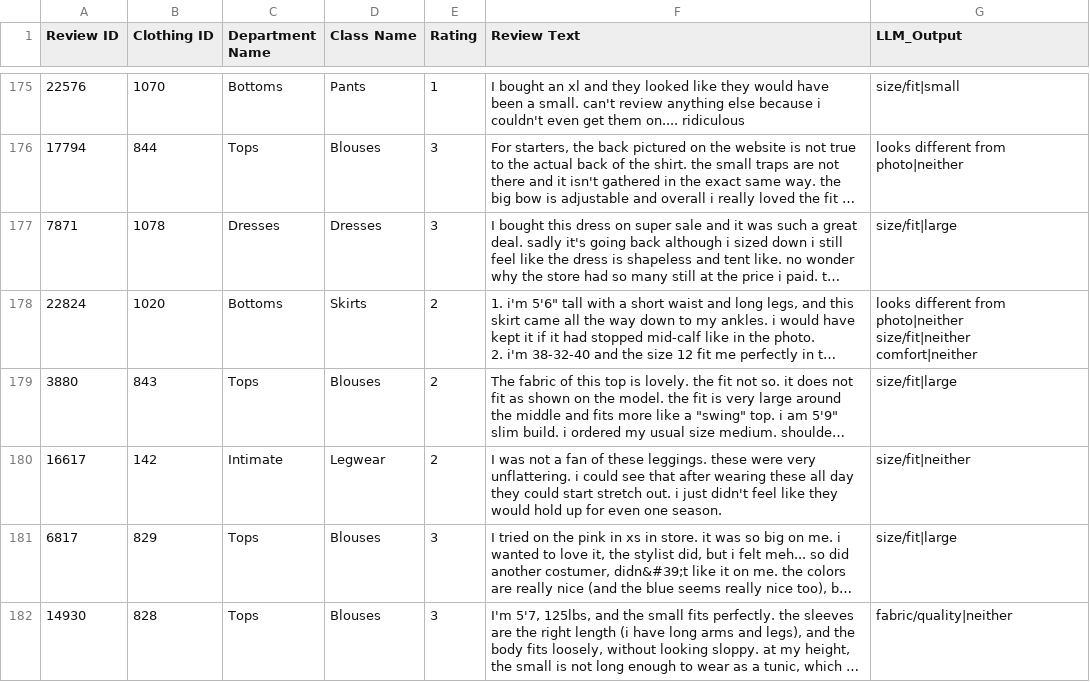
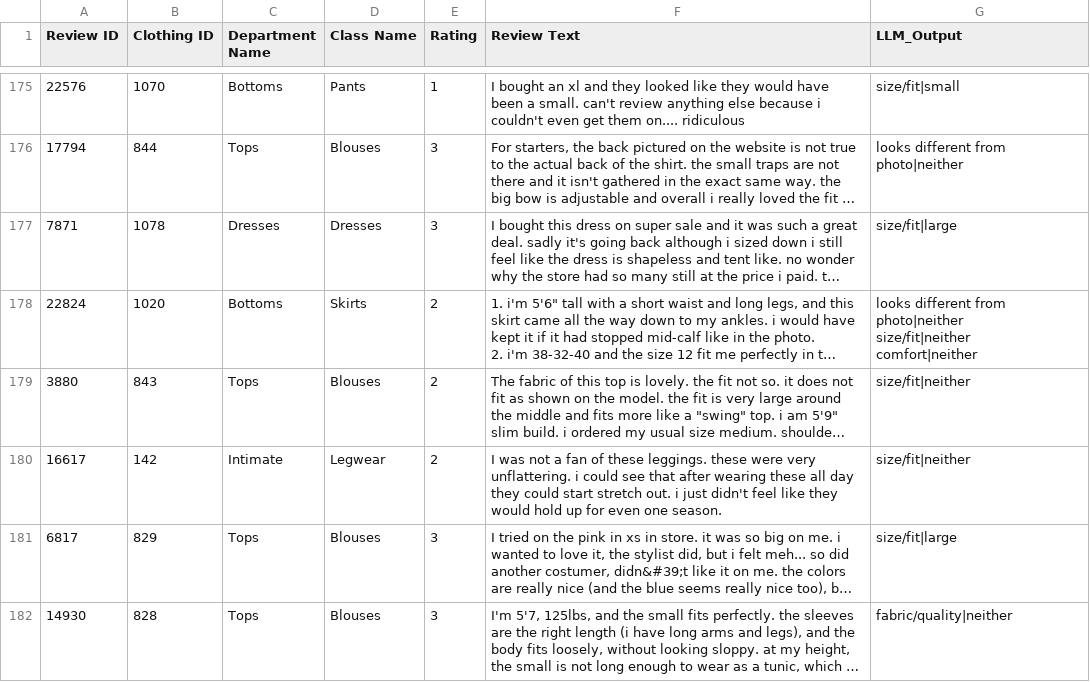
Before and after one commit to sivanishanth10/caspad-data-ai-engineer, a CSV file: outputs/llm_progress.csv, drawn as a sheet; only a part is shown, gaps mark what is left out; long unchanged cells end in …; the diff covers the shown part only; the diff names each change by its address in the sheet, - before the commit and + after, or states it on an @@ line.

```diff
--- a/outputs/llm_progress.csv
+++ b/outputs/llm_progress.csv
-G179 (LLM_Output): size/fit|large
+G179 (LLM_Output): size/fit|neither
```
Also changed, not shown: 23 edited cells elsewhere in this file, outputs/issue_mix_by_department.csv, 8 other files.
